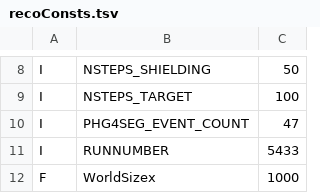
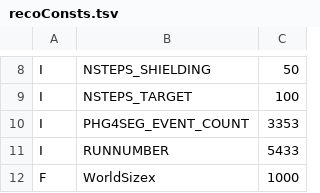
Before and after one commit to forhadnmsu/DimuAnaRUS, a TSV file: mc_gen_comb/recoConsts.tsv, drawn as a sheet; only a part is shown, gaps mark what is left out.

```diff
--- a/mc_gen_comb/recoConsts.tsv
+++ b/mc_gen_comb/recoConsts.tsv
@@ -9,3 +9,3 @@ I	NSTEPS_SHIELDING	50
 I	NSTEPS_TARGET	100
-I	PHG4SEG_EVENT_COUNT	47
+I	PHG4SEG_EVENT_COUNT	3353
 I	RUNNUMBER	5433
```
Also changed, not shown: 4 other files.
